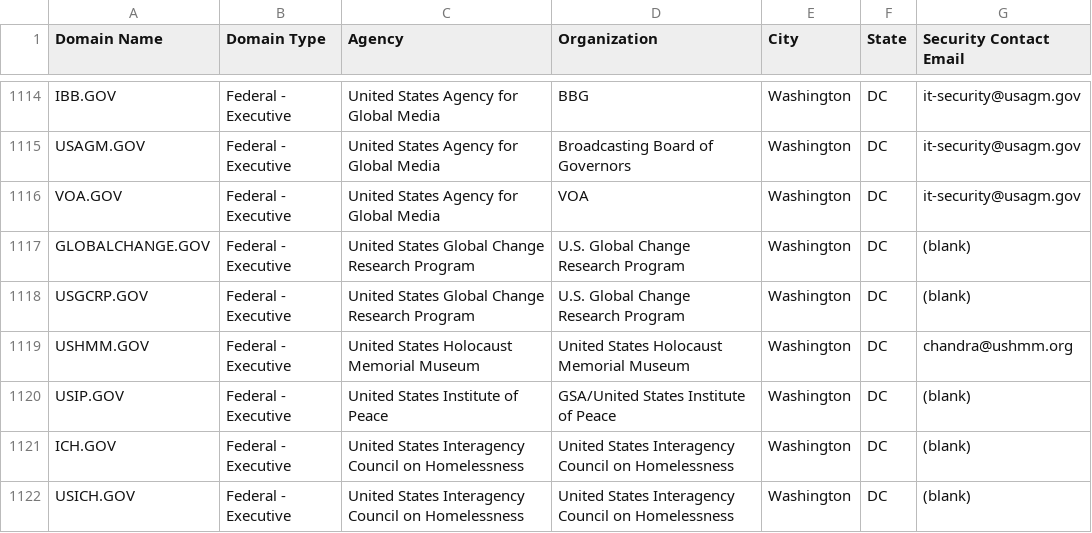
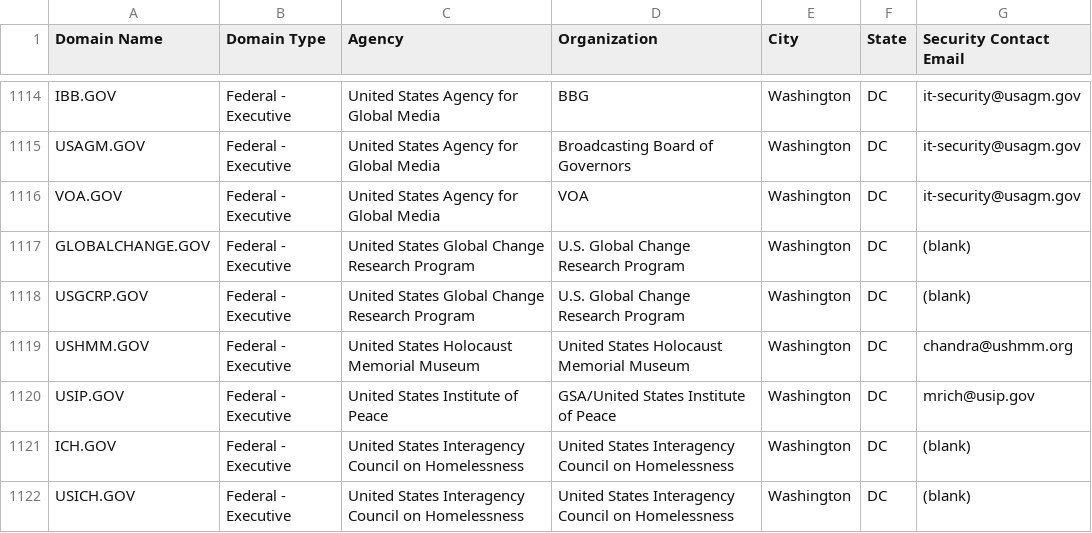
Before and after one commit to onegovee/dotgov-ns, a CSV file: data/current-federal.csv, drawn as a sheet; only a part is shown, gaps mark what is left out.

Commit message:
updates from upstream

```diff
--- a/data/current-federal.csv
+++ b/data/current-federal.csv
@@ -1119,3 +1119,3 @@ USGCRP.GOV,Federal - Executive,United States Global Change Research Program,U.S.
 USHMM.GOV,Federal - Executive,United States Holocaust Memorial Museum,United States Holocaust Memorial Museum,Washington,DC,chandra@ushmm.org
-USIP.GOV,Federal - Executive,United States Institute of Peace,GSA/United States Institute of Peace,Washington,DC,(blank)
+USIP.GOV,Federal - Executive,United States Institute of Peace,GSA/United States Institute of Peace,Washington,DC,mrich@usip.gov
 ICH.GOV,Federal - Executive,United States Interagency Council on Homelessness,United States Interagency Council on Homelessness,Washington,DC,(blank)
```
